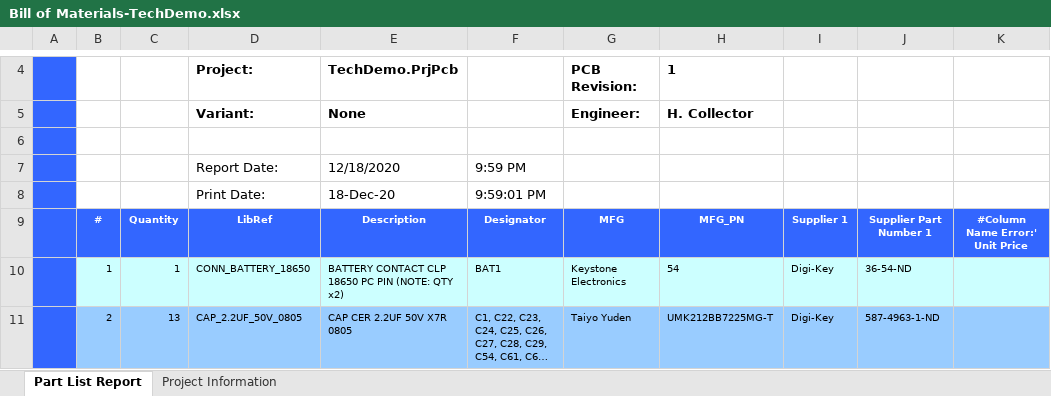
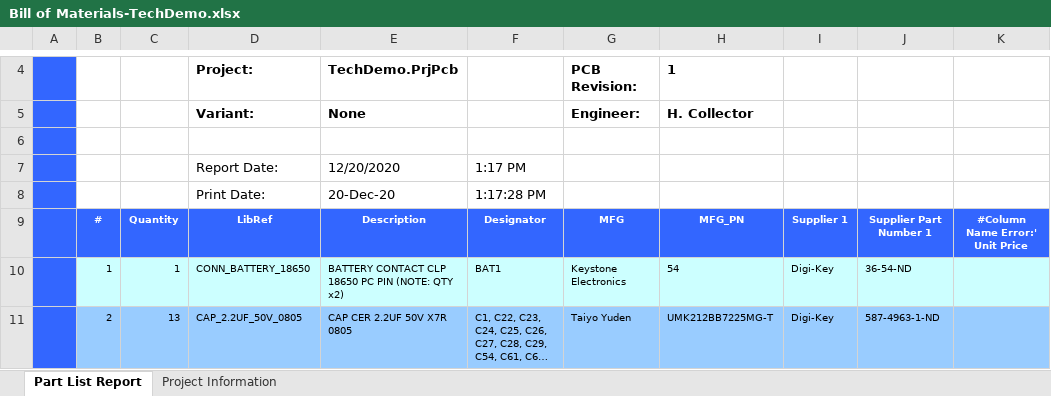
Before and after one commit to habworks/TechnologyDemonstrator, an Excel workbook: Hardware/Project Outputs for TechDemo/REV1/Generate Files/BOM/Bill of Materials-TechDemo.xlsx, sheet Part List Report, drawn as a sheet; only a part is shown, gaps mark what is left out; long unchanged cells end in …; values as stored, in another font and other column widths than the file's, no borders; charts and pictures not drawn; the diff names each change by its address in the sheet, - before the commit and + after, or states it on an @@ line.

```diff
--- a/Hardware/Project Outputs for TechDemo/REV1/Generate Files/BOM/Bill of Materials-TechDemo.xlsx (sheet Part List Report)
+++ b/Hardware/Project Outputs for TechDemo/REV1/Generate Files/BOM/Bill of Materials-TechDemo.xlsx (sheet Part List Report)
-E7: 12/18/2020
+E7: 12/20/2020
-F7: 9:59 PM
+F7: 1:17 PM
-E8: 18-Dec-20
+E8: 20-Dec-20
-F8: 9:59:01 PM
+F8: 1:17:28 PM
```
Also changed, not shown: sheet Project Information, 36 other files.
